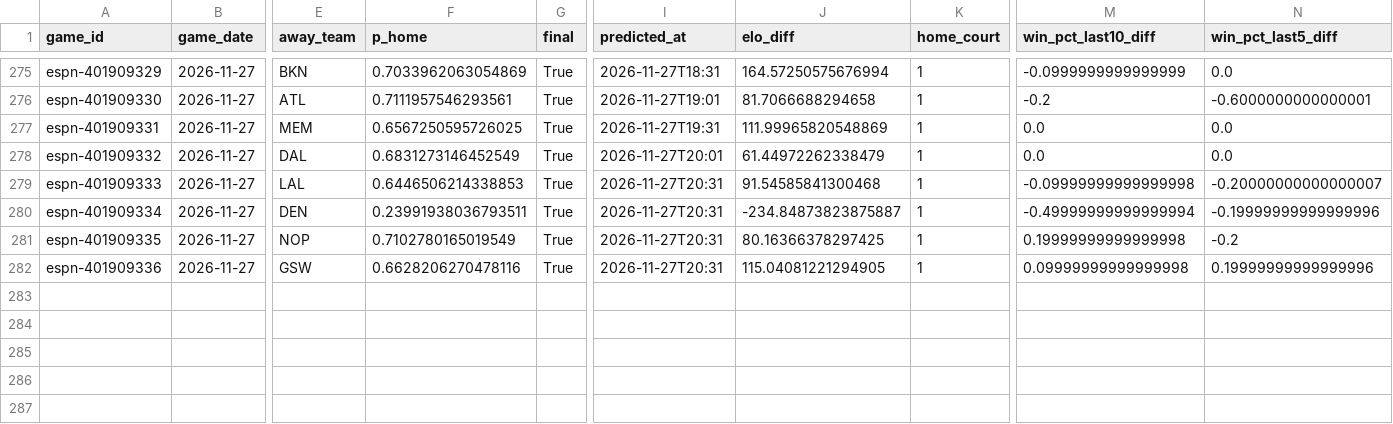
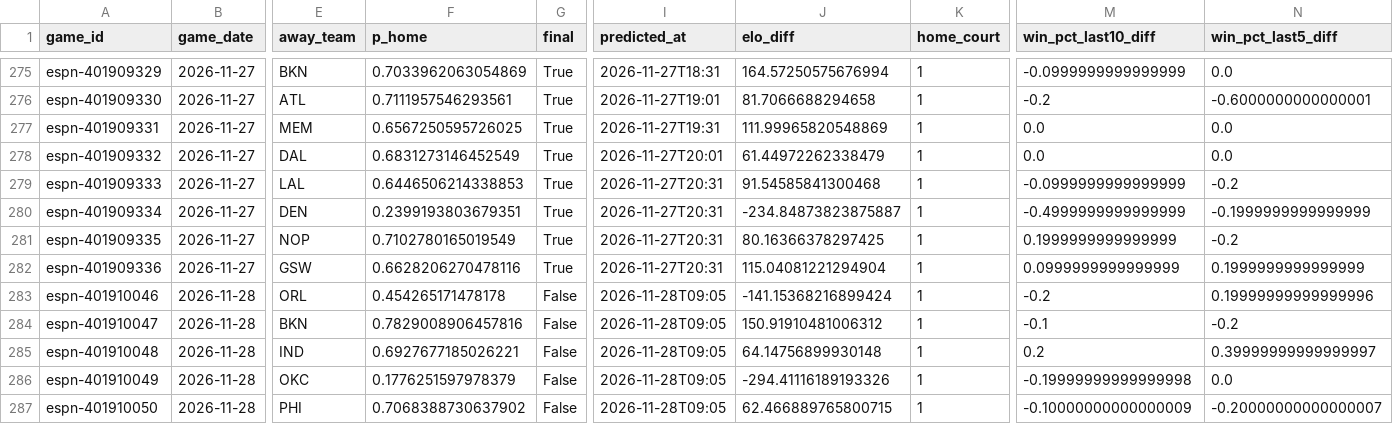
Before and after one commit to z3nsz/nba-prediction, a CSV file: live_state/predictions_2026-27.csv, drawn as a sheet; only a part is shown, gaps mark what is left out; rows hold the shown columns only; the diff names each change by its address in the sheet, - before the commit and + after, or states it on an @@ line.

```diff
--- a/live_state/predictions_2026-27.csv
+++ b/live_state/predictions_2026-27.csv
-M279 (win_pct_last10_diff): -0.09999999999999998
+M279 (win_pct_last10_diff): -0.0999999999999999
-N279 (win_pct_last5_diff): -0.20000000000000007
+N279 (win_pct_last5_diff): -0.2
-F280 (p_home): 0.23991938036793511
+F280 (p_home): 0.2399193803679351
-M280 (win_pct_last10_diff): -0.49999999999999994
+M280 (win_pct_last10_diff): -0.4999999999999999
-N280 (win_pct_last5_diff): -0.19999999999999996
+N280 (win_pct_last5_diff): -0.1999999999999999
-M281 (win_pct_last10_diff): 0.19999999999999998
+M281 (win_pct_last10_diff): 0.1999999999999999
-J282 (elo_diff): 115.04081221294905
+J282 (elo_diff): 115.04081221294904
-M282 (win_pct_last10_diff): 0.09999999999999998
+M282 (win_pct_last10_diff): 0.0999999999999999
-N282 (win_pct_last5_diff): 0.19999999999999996
+N282 (win_pct_last5_diff): 0.1999999999999999
+row 283: espn-401910046 | 2026-11-28 | ORL | 0.454265171478178 | False | 2026-11-28T09:05 | -141.15368216899424 | 1 | -0.2 | 0.19999999999999996
+row 284: espn-401910047 | 2026-11-28 | BKN | 0.7829008906457816 | False | 2026-11-28T09:05 | 150.91910481006312 | 1 | -0.1 | -0.2
+row 285: espn-401910048 | 2026-11-28 | IND | 0.6927677185026221 | False | 2026-11-28T09:05 | 64.14756899930148 | 1 | 0.2 | 0.39999999999999997
+row 286: espn-401910049 | 2026-11-28 | OKC | 0.1776251597978379 | False | 2026-11-28T09:05 | -294.41116189193326 | 1 | -0.19999999999999998 | 0.0
+row 287: espn-401910050 | 2026-11-28 | PHI | 0.7068388730637902 | False | 2026-11-28T09:05 | 62.466889765800715 | 1 | -0.10000000000000009 | -0.20000000000000007
```
Also changed, not shown: live_state/listings_2026-27.csv, live_state/player_games_2026-27.csv, 6 other files.
